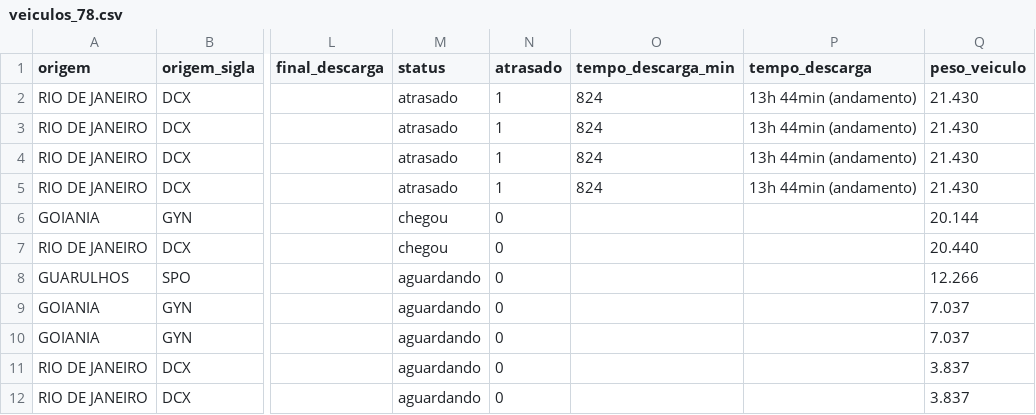
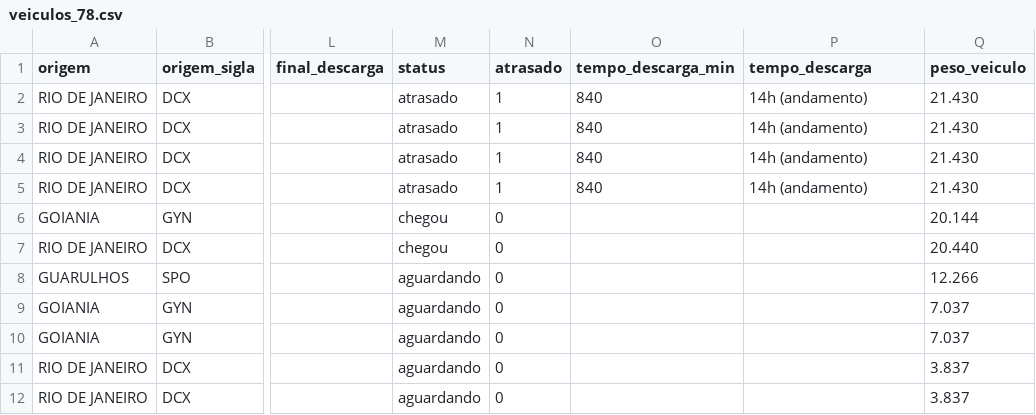
Before and after one commit to binhotransportes15/coletas-ace, a CSV file: dashboard/data/armazem/veiculos_78.csv, drawn as a sheet; only a part is shown, gaps mark what is left out; the diff names each change by its address in the sheet, - before the commit and + after, or states it on an @@ line.

```diff
--- a/dashboard/data/armazem/veiculos_78.csv
+++ b/dashboard/data/armazem/veiculos_78.csv
-O2:O5 (tempo_descarga_min): 824
+O2:O5 (tempo_descarga_min): 840
-P2:P5 (tempo_descarga): 13h 44min (andamento)
+P2:P5 (tempo_descarga): 14h (andamento)
```
Also changed, not shown: dashboard/data/coletas.csv, dashboard/data/emissao/resumo_455.csv, 31 other files.
